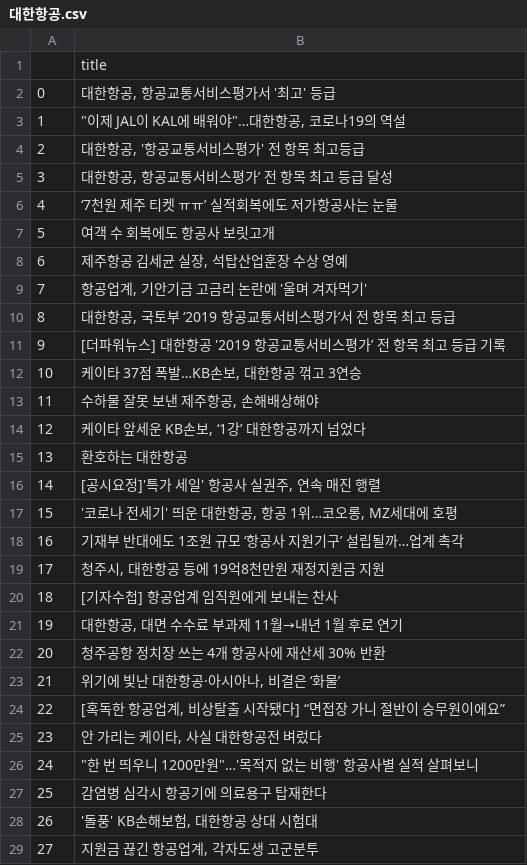
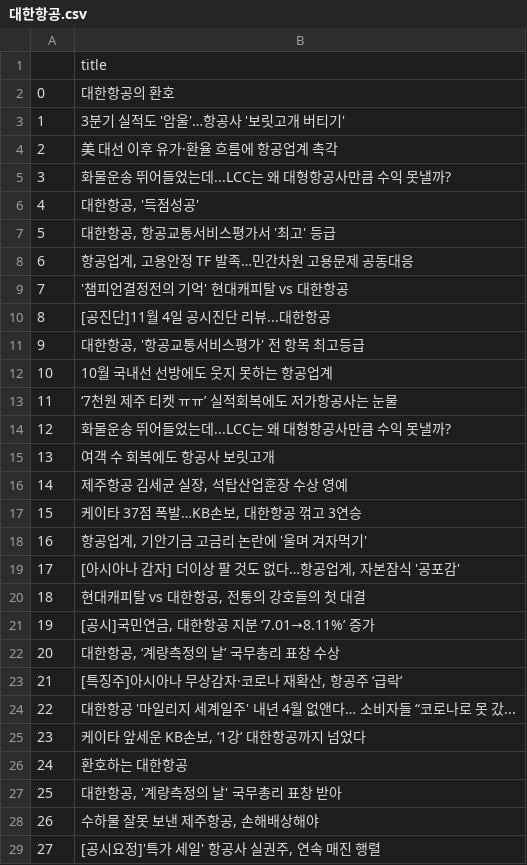
Before and after one commit to Jelly6489/BlackTensor_Test, a CSV file: com_blacktensor/resources/대한항공.csv, drawn as a sheet; only a part is shown; the diff covers the shown part only.

```diff
--- a/com_blacktensor/resources/대한항공.csv
+++ b/com_blacktensor/resources/대한항공.csv
@@ -1,29 +1,29 @@
 ,title
-0,"대한항공, 항공교통서비스평가서 '최고' 등급"
-1,"""이제 JAL이 KAL에 배워야""…대한항공, 코로나19의 역설"
-2,"대한항공, '항공교통서비스평가' 전 항목 최고등급"
-3,"대한항공, 항공교통서비스평가’ 전 항목 최고 등급 달성"
-4,‘7천원 제주 티켓 ㅠㅠ’ 실적회복에도 저가항공사는 눈물
-5,여객 수 회복에도 항공사 보릿고개
-6,"제주항공 김세균 실장, 석탑산업훈장 수상 영예"
-7,"항공업계, 기안기금 고금리 논란에 '울며 겨자먹기'"
-8,"대한항공, 국토부 ‘2019 항공교통서비스평가’서 전 항목 최고 등급"
-9,[더파워뉴스] 대한항공 '2019 항공교통서비스평가’ 전 항목 최고 등급 기록
-10,"케이타 37점 폭발…KB손보, 대한항공 꺾고 3연승"
-11,"수하물 잘못 보낸 제주항공, 손해배상해야"
-12,"케이타 앞세운 KB손보, ‘1강’ 대한항공까지 넘었다"
-13,환호하는 대한항공
-14,"[공시요정]'특가 세일' 항공사 실권주, 연속 매진 행렬"
-15,"'코로나 전세기' 띄운 대한항공, 항공 1위…코오롱, MZ세대에 호평"
-16,기재부 반대에도 1조원 규모 ‘항공사 지원기구’ 설립될까…업계 촉각
-17,"청주시, 대한항공 등에 19억8천만원 재정지원금 지원"
-18,[기자수첩] 항공업계 임직원에게 보내는 찬사
-19,"대한항공, 대면 수수료 부과제 11월→내년 1월 후로 연기"
-20,청주공항 정치장 쓰는 4개 항공사에 재산세 30% 반환
-21,"위기에 빛난 대한항공·아시아나, 비결은 ‘화물’"
-22,"[혹독한 항공업계, 비상탈출 시작됐다] “면접장 가니 절반이 승무원이에요”"
-23,"안 가리는 케이타, 사실 대한항공전 벼렀다"
-24,"""한 번 띄우니 1200만원""…'목적지 없는 비행' 항공사별 실적 살펴보니"
-25,감염병 심각시 항공기에 의료용구 탑재한다
-26,"'돌풍' KB손해보험, 대한항공 상대 시험대"
-27,"지원금 끊긴 항공업계, 각자도생 고군분투"
+0,대한항공의 환호
+1,3분기 실적도 '암울'…항공사 '보릿고개 버티기'
+2,美 대선 이후 유가·환율 흐름에 항공업계 촉각
+3,화물운송 뛰어들었는데...LCC는 왜 대형항공사만큼 수익 못낼까?
+4,"대한항공, '득점성공'"
+5,"대한항공, 항공교통서비스평가서 '최고' 등급"
+6,"항공업계, 고용안정 TF 발족…민간차원 고용문제 공동대응"
+7,'챔피언결정전의 기억' 현대캐피탈 vs 대한항공
+8,[공진단]11월 4일 공시진단 리뷰...대한항공
+9,"대한항공, '항공교통서비스평가' 전 항목 최고등급"
+10,10월 국내선 선방에도 웃지 못하는 항공업계
+11,‘7천원 제주 티켓 ㅠㅠ’ 실적회복에도 저가항공사는 눈물
+12,화물운송 뛰어들었는데...LCC는 왜 대형항공사만큼 수익 못낼까?
+13,여객 수 회복에도 항공사 보릿고개
+14,"제주항공 김세균 실장, 석탑산업훈장 수상 영예"
+15,"케이타 37점 폭발…KB손보, 대한항공 꺾고 3연승"
+16,"항공업계, 기안기금 고금리 논란에 '울며 겨자먹기'"
+17,"[아시아나 감자] 더이상 팔 것도 없다…항공업계, 자본잠식 '공포감'"
+18,"현대캐피탈 vs 대한항공, 전통의 강호들의 첫 대결"
+19,"[공시]국민연금, 대한항공 지분 ‘7.01→8.11%’ 증가"
+20,"대한항공, ‘계량측정의 날’ 국무총리 표창 수상"
+21,"[특징주]아시아나 무상감자·코로나 재확산, 항공주 ‘급락’"
+22,대한항공 '마일리지 세계일주' 내년 4월 없앤다… 소비자들 “코로나로 못 갔...
+23,"케이타 앞세운 KB손보, ‘1강’ 대한항공까지 넘었다"
+24,환호하는 대한항공
+25,"대한항공, '계량측정의 날' 국무총리 표창 받아"
+26,"수하물 잘못 보낸 제주항공, 손해배상해야"
+27,"[공시요정]'특가 세일' 항공사 실권주, 연속 매진 행렬"
```
Also changed, not shown: 161 edited cells elsewhere in this file, 삼성전자_data.csv, 6 other files.
